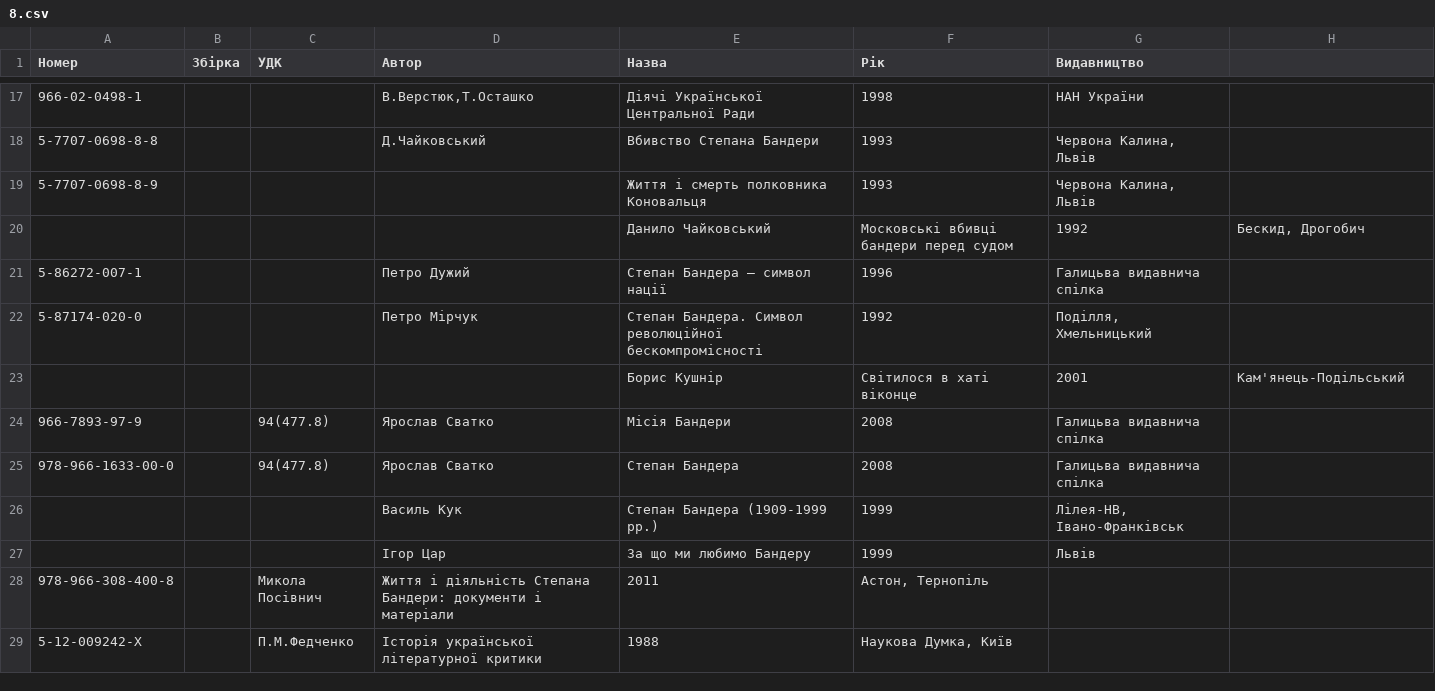
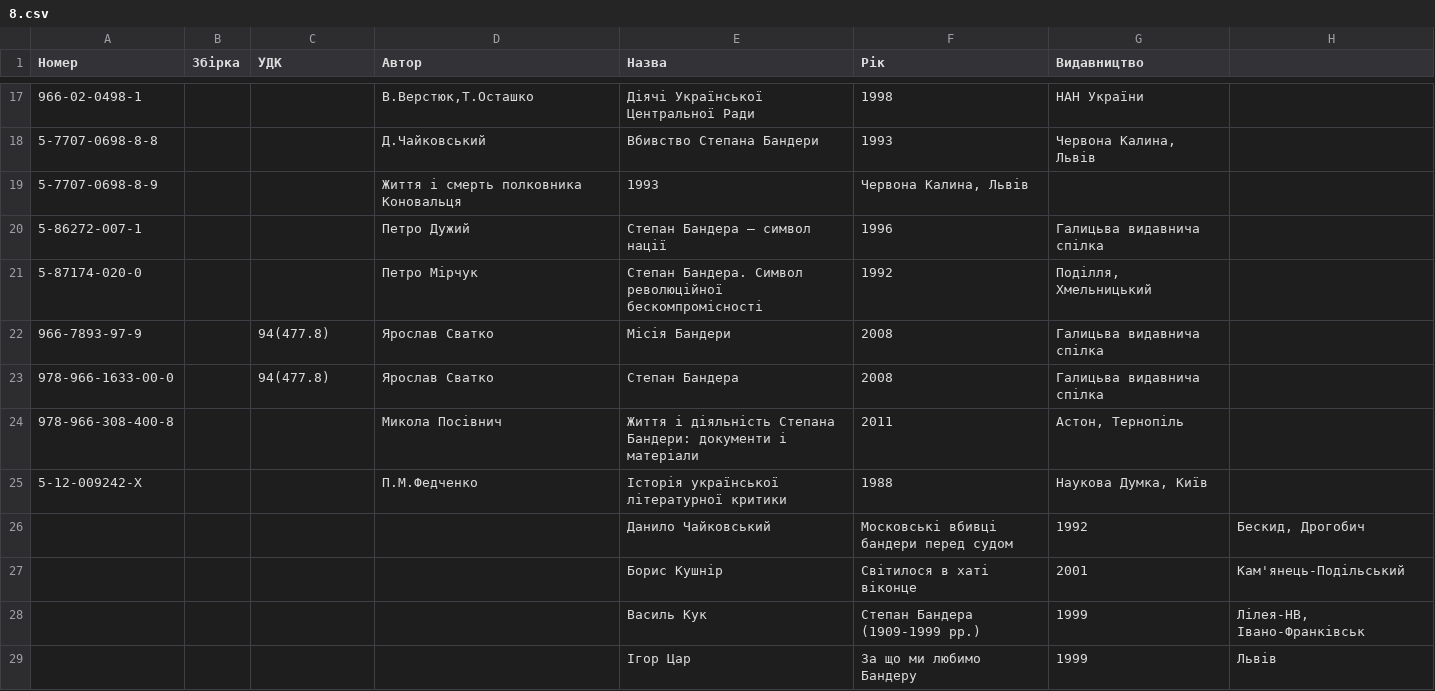
Before and after one commit to axiosis/axiosis.top, a CSV file: 8.csv, drawn as a sheet; only a part is shown, gaps mark what is left out.

Commit message:
8.csv

```diff
--- a/8.csv
+++ b/8.csv
@@ -18,12 +18,12 @@
 5-7707-0698-8-8;;;Д.Чайковський;Вбивство Степана Бандери;1993;Червона Калина, Львів
-5-7707-0698-8-9;;;;Життя і смерть полковника Коновальця;1993;Червона Калина, Львів
-;;;;Данило Чайковський;Московські вбивці бандери перед судом;1992;Бескид, Дрогобич
+5-7707-0698-8-9;;;Життя і смерть полковника Коновальця;1993;Червона Калина, Львів
 5-86272-007-1;;;Петро Дужий;Степан Бандера — символ нації;1996;Галицьва видавнича спілка
 5-87174-020-0;;;Петро Мірчук;Степан Бандера. Символ революційної бескомпромісності;1992;Поділля, Хмельницький
-;;;;Борис Кушнір;Світилося в хаті віконце;2001;Кам'янець-Подільський
 966-7893-97-9;;94(477.8);Ярослав Сватко;Місія Бандери;2008;Галицьва видавнича спілка
 978-966-1633-00-0;;94(477.8);Ярослав Сватко;Степан Бандера;2008;Галицьва видавнича спілка
-;;;Василь Кук;Степан Бандера (1909-1999 рр.);1999;Лілея-НВ, Івано-Франківськ
-;;;Ігор Цар;За що ми любимо Бандеру;1999;Львів
-978-966-308-400-8;;Микола Посівнич;Життя і діяльність Степана Бандери: документи і матеріали;2011;Астон, Тернопіль
-5-12-009242-X;;П.М.Федченко;Історія української літературної критики;1988;Наукова Думка, Київ
+978-966-308-400-8;;;Микола Посівнич;Життя і діяльність Степана Бандери: документи і матеріали;2011;Астон, Тернопіль
+5-12-009242-X;;;П.М.Федченко;Історія української літературної критики;1988;Наукова Думка, Київ
+;;;;Данило Чайковський;Московські вбивці бандери перед судом;1992;Бескид, Дрогобич
+;;;;Борис Кушнір;Світилося в хаті віконце;2001;Кам'янець-Подільський
+;;;;Василь Кук;Степан Бандера (1909-1999 рр.);1999;Лілея-НВ, Івано-Франківськ
+;;;;Ігор Цар;За що ми любимо Бандеру;1999;Львів
```
